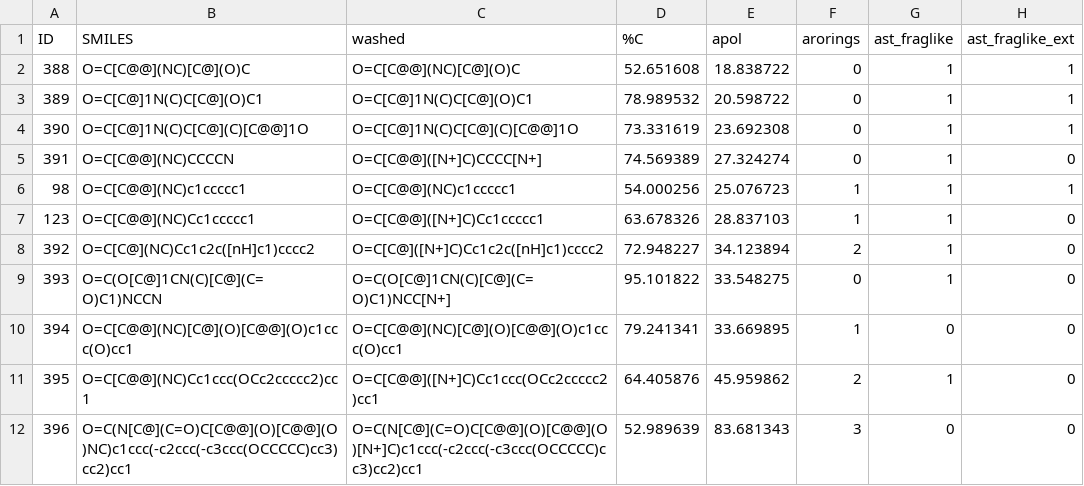
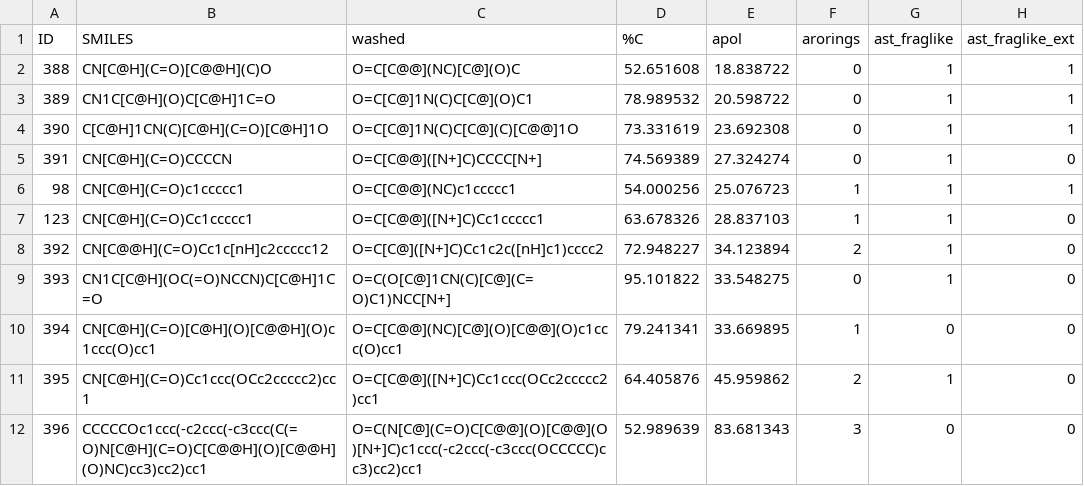
Before and after one commit to akiyamalab/cycpeptmp, a CSV file: desc/new_data/monomer_moe_2D.csv, drawn as a sheet; only a part is shown; the diff names each change by its address in the sheet, - before the commit and + after, or states it on an @@ line.

```diff
--- a/desc/new_data/monomer_moe_2D.csv
+++ b/desc/new_data/monomer_moe_2D.csv
-B2 (SMILES): O=C[C@@](NC)[C@](O)C
+B2 (SMILES): CN[C@H](C=O)[C@@H](C)O
-B3 (SMILES): O=C[C@]1N(C)C[C@](O)C1
+B3 (SMILES): CN1C[C@H](O)C[C@H]1C=O
-B4 (SMILES): O=C[C@]1N(C)C[C@](C)[C@@]1O
+B4 (SMILES): C[C@H]1CN(C)[C@H](C=O)[C@H]1O
-B5 (SMILES): O=C[C@@](NC)CCCCN
+B5 (SMILES): CN[C@H](C=O)CCCCN
-B6 (SMILES): O=C[C@@](NC)c1ccccc1
+B6 (SMILES): CN[C@H](C=O)c1ccccc1
-B7 (SMILES): O=C[C@@](NC)Cc1ccccc1
+B7 (SMILES): CN[C@H](C=O)Cc1ccccc1
-B8 (SMILES): O=C[C@](NC)Cc1c2c([nH]c1)cccc2
+B8 (SMILES): CN[C@@H](C=O)Cc1c[nH]c2ccccc12
-B9 (SMILES): O=C(O[C@]1CN(C)[C@](C=O)C1)NCCN
+B9 (SMILES): CN1C[C@H](OC(=O)NCCN)C[C@H]1C=O
-B10 (SMILES): O=C[C@@](NC)[C@](O)[C@@](O)c1ccc(O)cc1
+B10 (SMILES): CN[C@H](C=O)[C@H](O)[C@@H](O)c1ccc(O)cc1
-B11 (SMILES): O=C[C@@](NC)Cc1ccc(OCc2ccccc2)cc1
+B11 (SMILES): CN[C@H](C=O)Cc1ccc(OCc2ccccc2)cc1
-B12 (SMILES): O=C(N[C@](C=O)C[C@@](O)[C@@](O)NC)c1ccc(-c2ccc(-c3ccc(OCCCCC)cc3)cc2)cc1
+B12 (SMILES): CCCCCOc1ccc(-c2ccc(-c3ccc(C(=O)N[C@H](C=O)C[C@@H](O)[C@@H](O)NC)cc3)cc2)cc1
```
Also changed, not shown: 18 other files.
